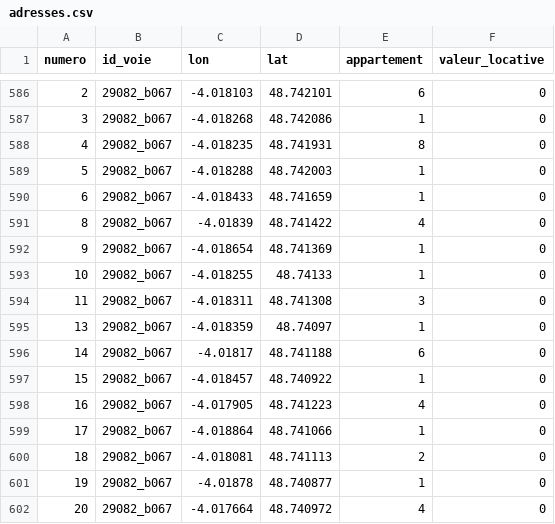
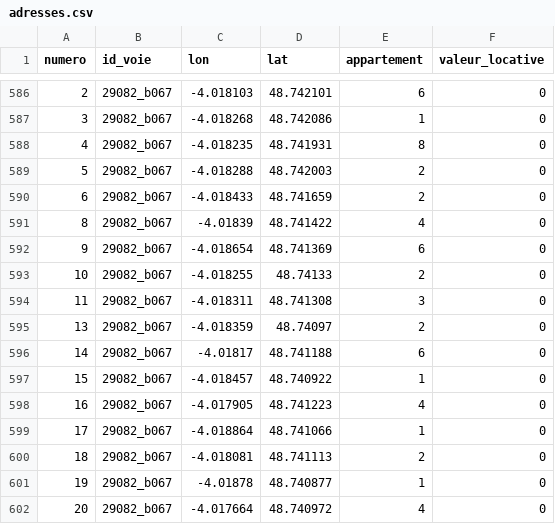
Before and after one commit to medina474/graphe_mesamis_analytics, a CSV file: data/adresses.csv, drawn as a sheet; only a part is shown, gaps mark what is left out.

```diff
--- a/data/adresses.csv
+++ b/data/adresses.csv
@@ -588,9 +588,9 @@ numero,id_voie,lon,lat,appartement,valeur_locative
 4,29082_b067,-4.018235,48.741931,8,0
-5,29082_b067,-4.018288,48.742003,1,0
-6,29082_b067,-4.018433,48.741659,1,0
+5,29082_b067,-4.018288,48.742003,2,0
+6,29082_b067,-4.018433,48.741659,2,0
 8,29082_b067,-4.01839,48.741422,4,0
-9,29082_b067,-4.018654,48.741369,1,0
-10,29082_b067,-4.018255,48.74133,1,0
+9,29082_b067,-4.018654,48.741369,6,0
+10,29082_b067,-4.018255,48.74133,2,0
 11,29082_b067,-4.018311,48.741308,3,0
-13,29082_b067,-4.018359,48.74097,1,0
+13,29082_b067,-4.018359,48.74097,2,0
 14,29082_b067,-4.01817,48.741188,6,0
```
Also changed, not shown: data/books.csv, data/serie.csv, 3 other files.
